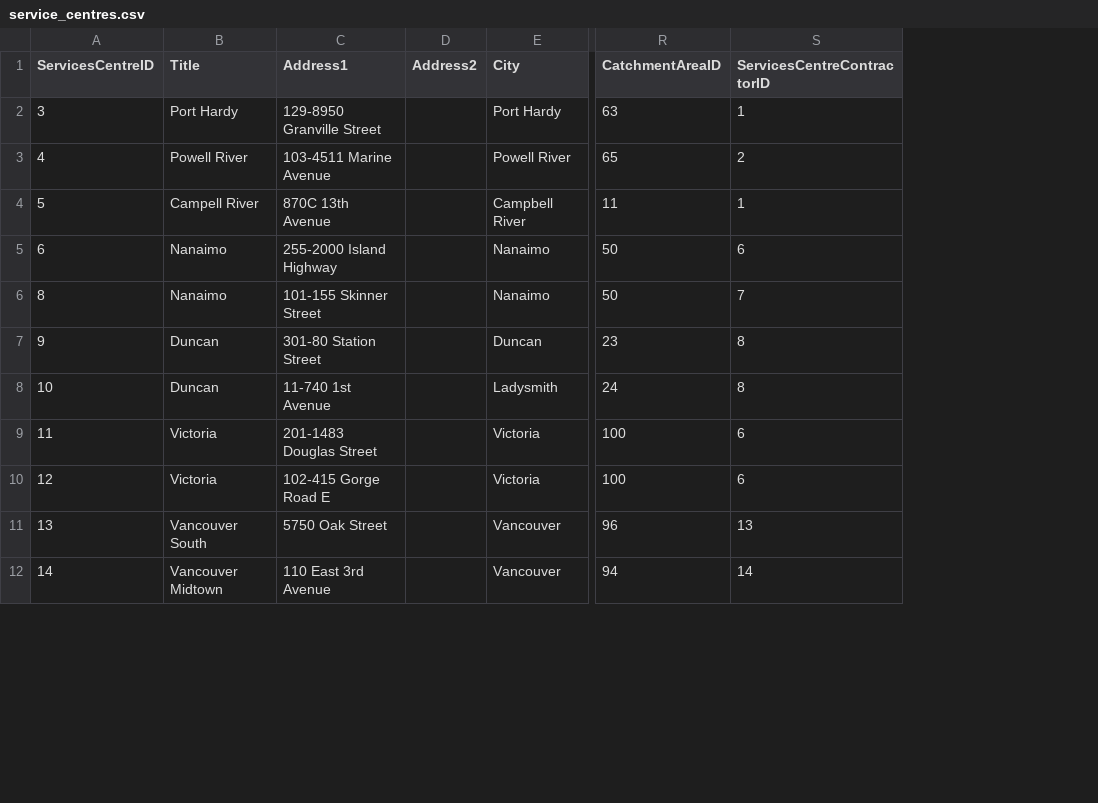
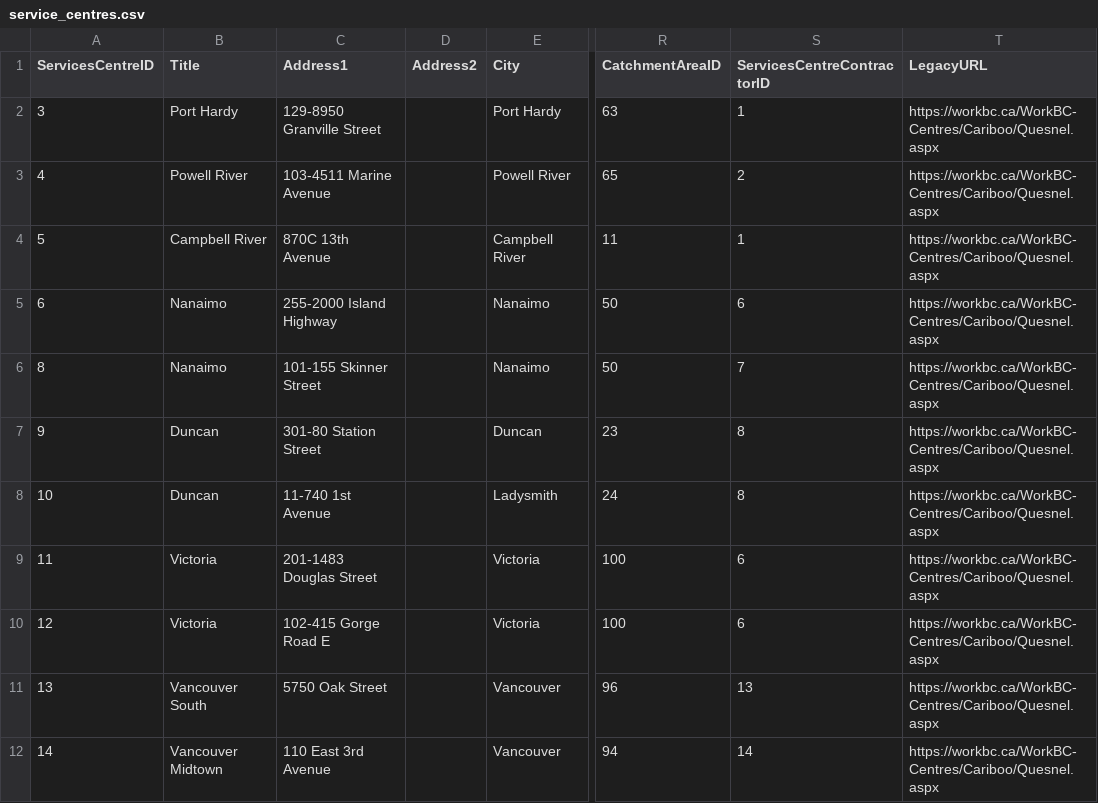
Before and after one commit to bcgov/workbc-main, a CSV file: src/scripts/migration/data/service_centres.csv, drawn as a sheet; only a part is shown, gaps mark what is left out; the diff names each change by its address in the sheet, - before the commit and + after, or states it on an @@ line.

Commit message:
Add service centre migration script

```diff
--- a/src/scripts/migration/data/service_centres.csv
+++ b/src/scripts/migration/data/service_centres.csv
+column T (LegacyURL), rows 2-12: all https://workbc.ca/WorkBC-Centres/Cariboo/Quesnel.aspx
-B4 (Title): Campell River
+B4 (Title): Campbell River
```
Also changed, not shown: src/scripts/migration/data/ia.csv, 36 other files.
